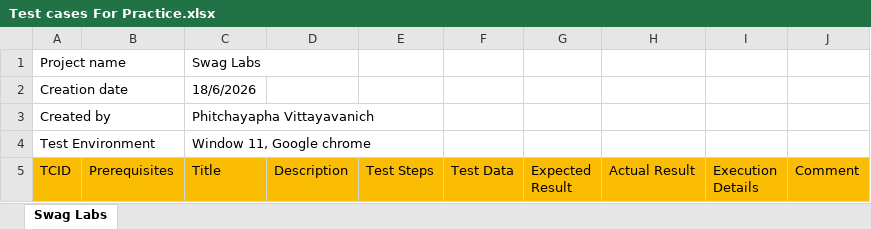
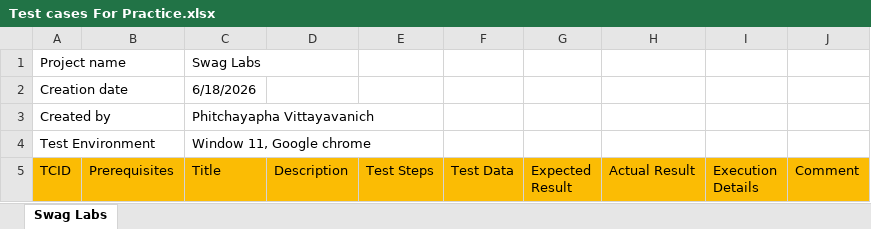
Before and after one commit to cocoaghana/Swag-Labs-test-cases-and-Automation-code, an Excel workbook: Test case sheet/Test cases For Practice.xlsx, sheet Swag Labs, drawn as a sheet; only a part is shown; values as stored, in another font and other column widths than the file's, no borders; charts and pictures not drawn; the diff names each change by its address in the sheet, - before the commit and + after, or states it on an @@ line.

Commit message:
contact test case automation
contact test case automation
format test cases excel

```diff
--- a/Test case sheet/Test cases For Practice.xlsx (sheet Swag Labs)
+++ b/Test case sheet/Test cases For Practice.xlsx (sheet Swag Labs)
-C2 (Title): 18/6/2026
+C2 (Title): 6/18/2026
```
Also changed, not shown: charts or pictures, 1 other file.
